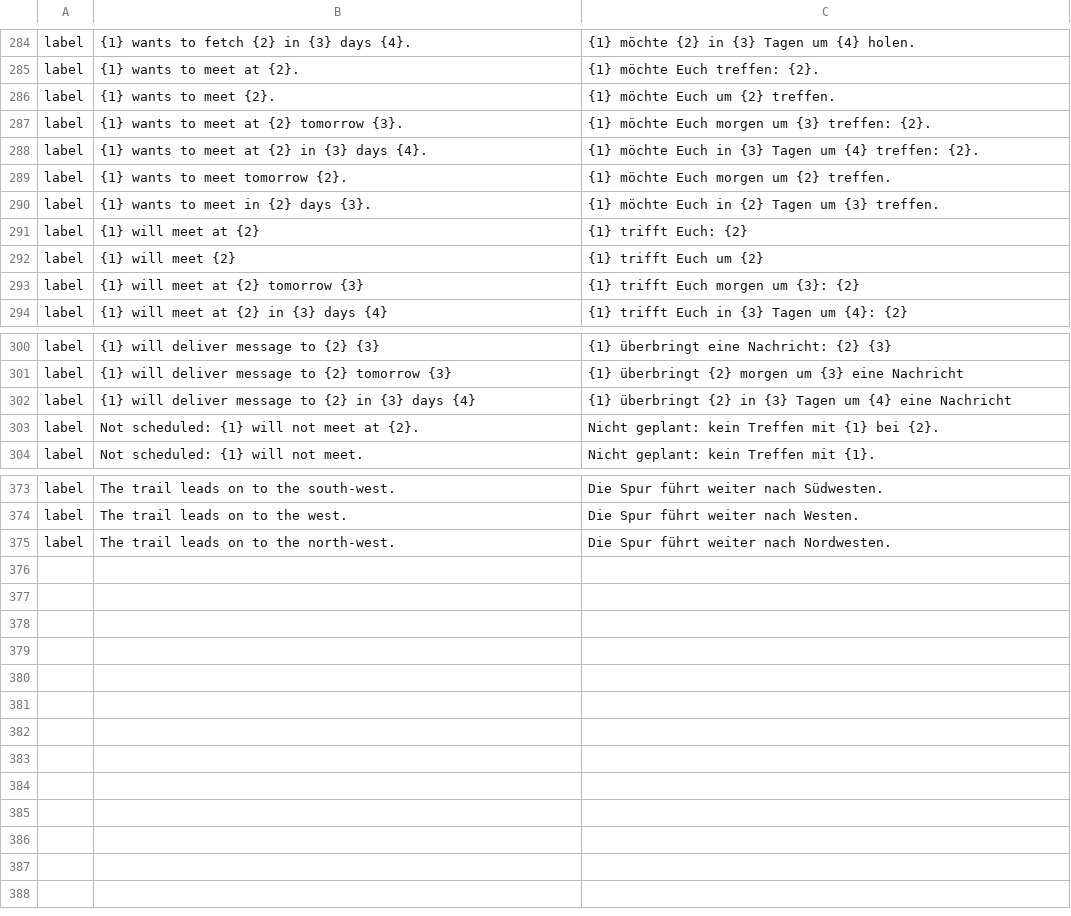
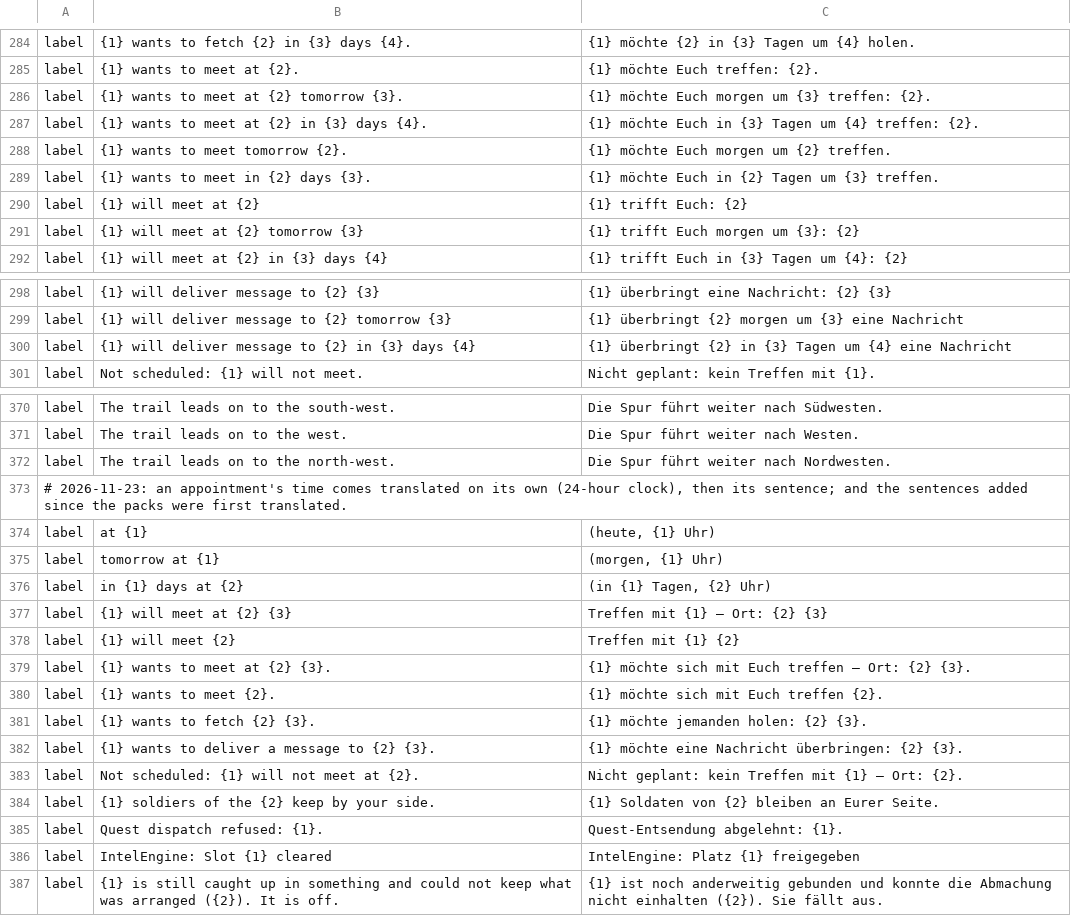
Before and after one commit to galanx/IntelEngine-GamePlugin, a TSV file: SKSE/Plugins/IntelEngine/languages/german.tsv, drawn as a sheet; only a part is shown, gaps mark what is left out.

```diff
--- a/SKSE/Plugins/IntelEngine/languages/german.tsv
+++ b/SKSE/Plugins/IntelEngine/languages/german.tsv
@@ -285,3 +285,2 @@ label	{1} wants to fetch {2} in {3} days {4}.	{1} möchte {2} in {3} Tagen um {4
 label	{1} wants to meet at {2}.	{1} möchte Euch treffen: {2}.
-label	{1} wants to meet {2}.	{1} möchte Euch um {2} treffen.
 label	{1} wants to meet at {2} tomorrow {3}.	{1} möchte Euch morgen um {3} treffen: {2}.
@@ -291,3 +290,2 @@ label	{1} wants to meet in {2} days {3}.	{1} möchte Euch in {2} Tagen um {3} tr
 label	{1} will meet at {2}	{1} trifft Euch: {2}
-label	{1} will meet {2}	{1} trifft Euch um {2}
 label	{1} will meet at {2} tomorrow {3}	{1} trifft Euch morgen um {3}: {2}
@@ -302,3 +300,2 @@ label	{1} will deliver message to {2} tomorrow {3}	{1} überbringt {2} morgen um
 label	{1} will deliver message to {2} in {3} days {4}	{1} überbringt {2} in {3} Tagen um {4} eine Nachricht
-label	Not scheduled: {1} will not meet at {2}.	Nicht geplant: kein Treffen mit {1} bei {2}.
 label	Not scheduled: {1} will not meet.	Nicht geplant: kein Treffen mit {1}.
@@ -375 +372,16 @@ label	The trail leads on to the west.	Die Spur führt weiter nach Westen.
 label	The trail leads on to the north-west.	Die Spur führt weiter nach Nordwesten.
+# 2026-11-23: an appointment's time comes translated on its own (24-hour clock), then its sentence; and the sentences added since the packs were first translated.
+label	at {1}	(heute, {1} Uhr)
+label	tomorrow at {1}	(morgen, {1} Uhr)
+label	in {1} days at {2}	(in {1} Tagen, {2} Uhr)
+label	{1} will meet at {2} {3}	Treffen mit {1} – Ort: {2} {3}
+label	{1} will meet {2}	Treffen mit {1} {2}
+label	{1} wants to meet at {2} {3}.	{1} möchte sich mit Euch treffen – Ort: {2} {3}.
+label	{1} wants to meet {2}.	{1} möchte sich mit Euch treffen {2}.
+label	{1} wants to fetch {2} {3}.	{1} möchte jemanden holen: {2} {3}.
+label	{1} wants to deliver a message to {2} {3}.	{1} möchte eine Nachricht überbringen: {2} {3}.
+label	Not scheduled: {1} will not meet at {2}.	Nicht geplant: kein Treffen mit {1} – Ort: {2}.
+label	{1} soldiers of the {2} keep by your side.	{1} Soldaten von {2} bleiben an Eurer Seite.
+label	Quest dispatch refused: {1}.	Quest-Entsendung abgelehnt: {1}.
+label	IntelEngine: Slot {1} cleared	IntelEngine: Platz {1} freigegeben
+label	{1} is still caught up in something and could not keep what was arranged ({2}). It is off.	{1} ist noch anderweitig gebunden und konnte die Abmachung nicht einhalten ({2}). Sie fällt aus.
```
Also changed, not shown: SKSE/Plugins/IntelEngine/languages/_labels_template.tsv, SKSE/Plugins/IntelEngine/languages/french.tsv, 11 other files.
